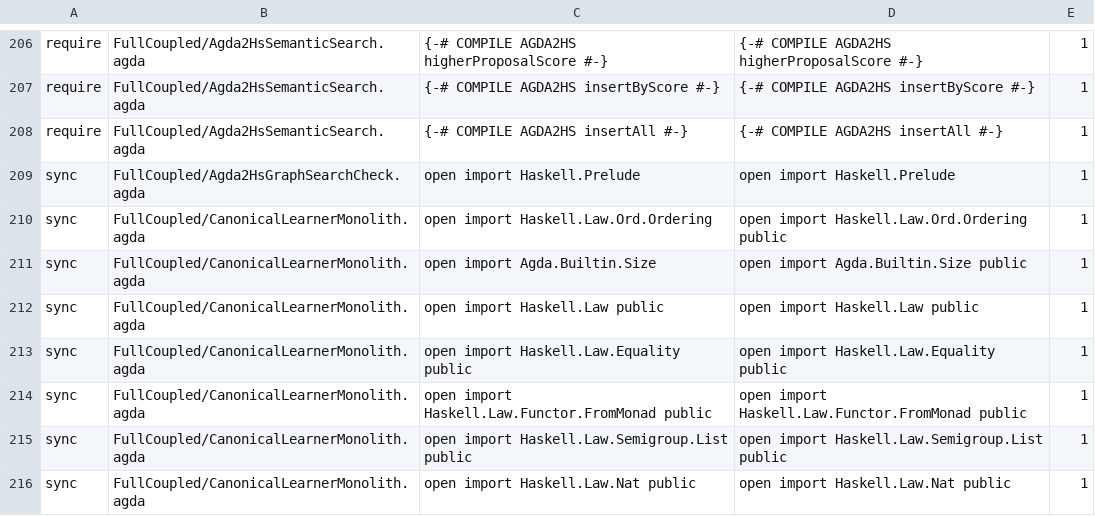
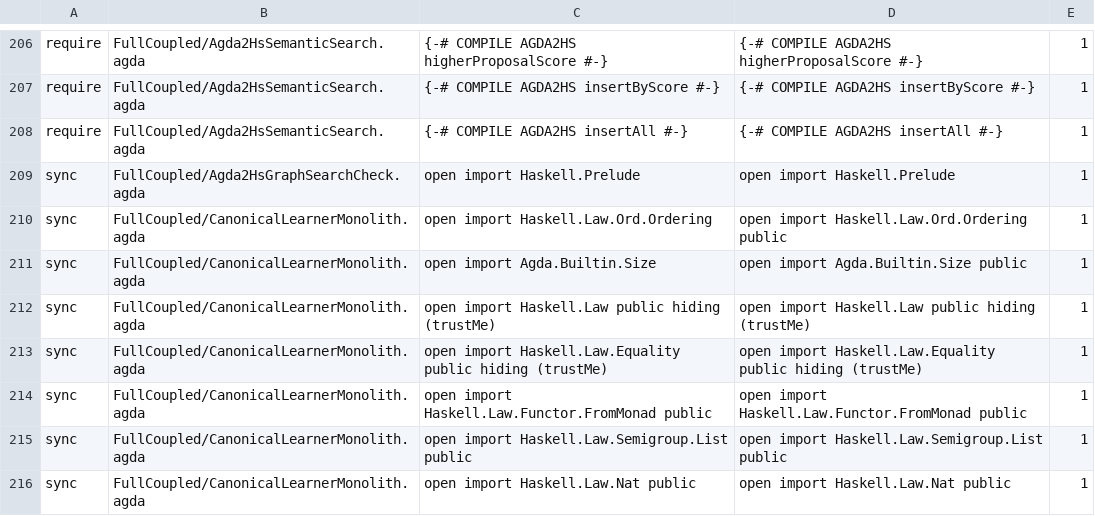
Before and after one commit to JohnChristianD/Deep-Watkins-Monoid-LSTM, a TSV file: .ci/agda/import-contracts.tsv, drawn as a sheet; only a part is shown, gaps mark what is left out.

Commit message:
test(agda): pin restricted law imports in canonical module

```diff
--- a/.ci/agda/import-contracts.tsv
+++ b/.ci/agda/import-contracts.tsv
@@ -211,4 +211,4 @@ sync	FullCoupled/CanonicalLearnerMonolith.agda	open import Haskell.Law.Ord.Order
 sync	FullCoupled/CanonicalLearnerMonolith.agda	open import Agda.Builtin.Size	open import Agda.Builtin.Size public	1
-sync	FullCoupled/CanonicalLearnerMonolith.agda	open import Haskell.Law public	open import Haskell.Law public	1
-sync	FullCoupled/CanonicalLearnerMonolith.agda	open import Haskell.Law.Equality public	open import Haskell.Law.Equality public	1
+sync	FullCoupled/CanonicalLearnerMonolith.agda	open import Haskell.Law public hiding (trustMe)	open import Haskell.Law public hiding (trustMe)	1
+sync	FullCoupled/CanonicalLearnerMonolith.agda	open import Haskell.Law.Equality public hiding (trustMe)	open import Haskell.Law.Equality public hiding (trustMe)	1
 sync	FullCoupled/CanonicalLearnerMonolith.agda	open import Haskell.Law.Functor.FromMonad public	open import Haskell.Law.Functor.FromMonad public	1
```
